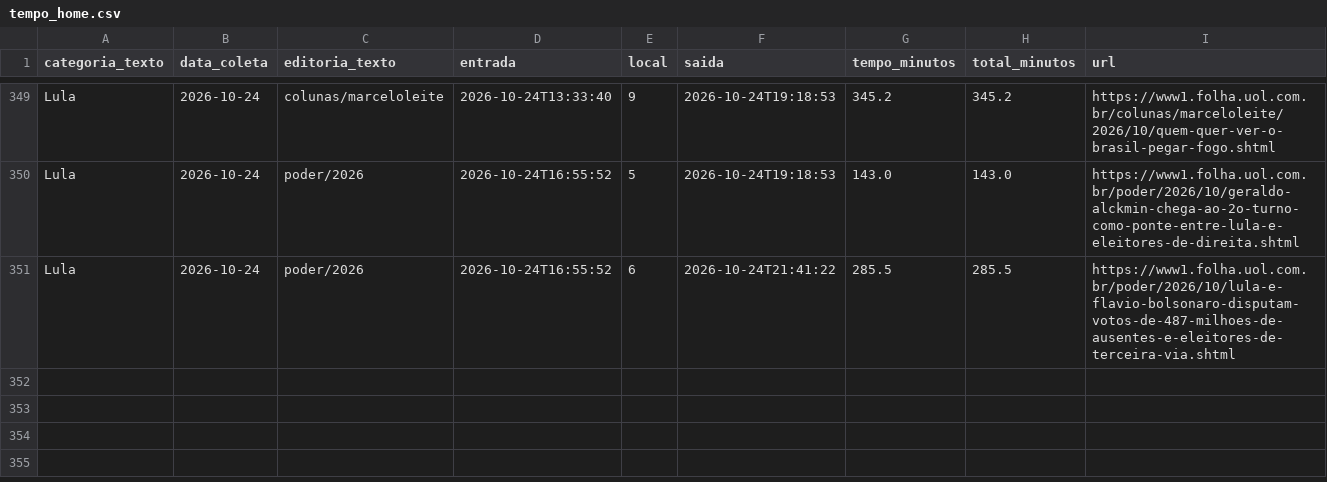
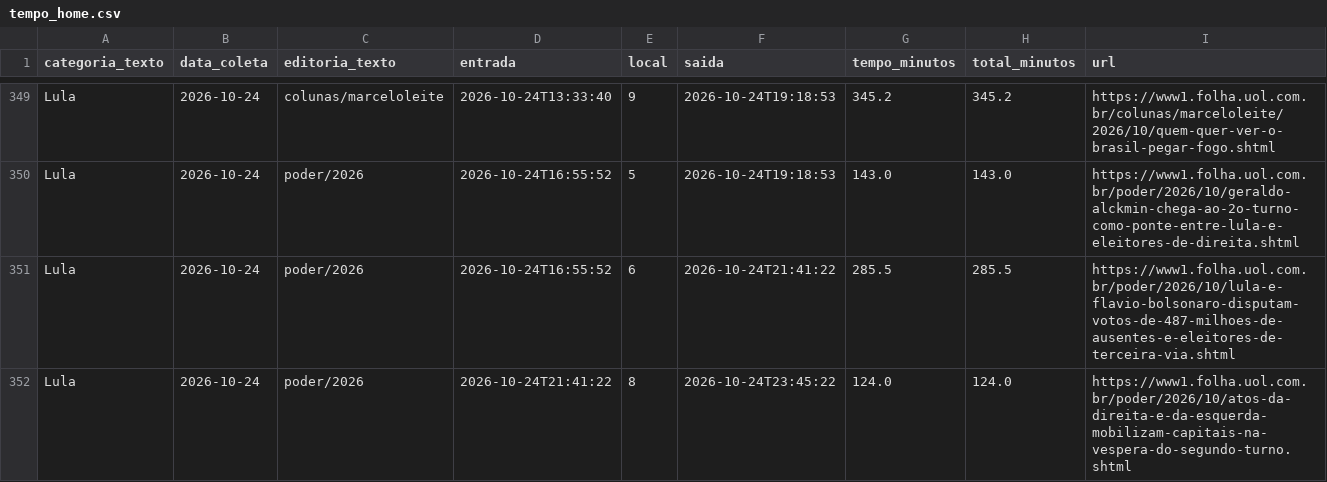
Before and after one commit to saratrindade-droid/equilibrio-eleitoral-2, a CSV file: tempo_home.csv, drawn as a sheet; only a part is shown, gaps mark what is left out; the diff names each change by its address in the sheet, - before the commit and + after, or states it on an @@ line.

Commit message:
Atualiza coleta tempo-na-home

```diff
--- a/tempo_home.csv
+++ b/tempo_home.csv
+row 352: Lula | 2026-10-24 | poder/2026 | 2026-10-24T21:41:22 | 8 | 2026-10-24T23:45:22 | 124.0 | 124.0 | https://www1.folha.uol.com.br/poder/2026/10/atos-da-direita-e-da-esquerda-mobilizam-capitais-na-vespera-do-segundo-turno.shtml
```
Also changed, not shown: 1 other file.
